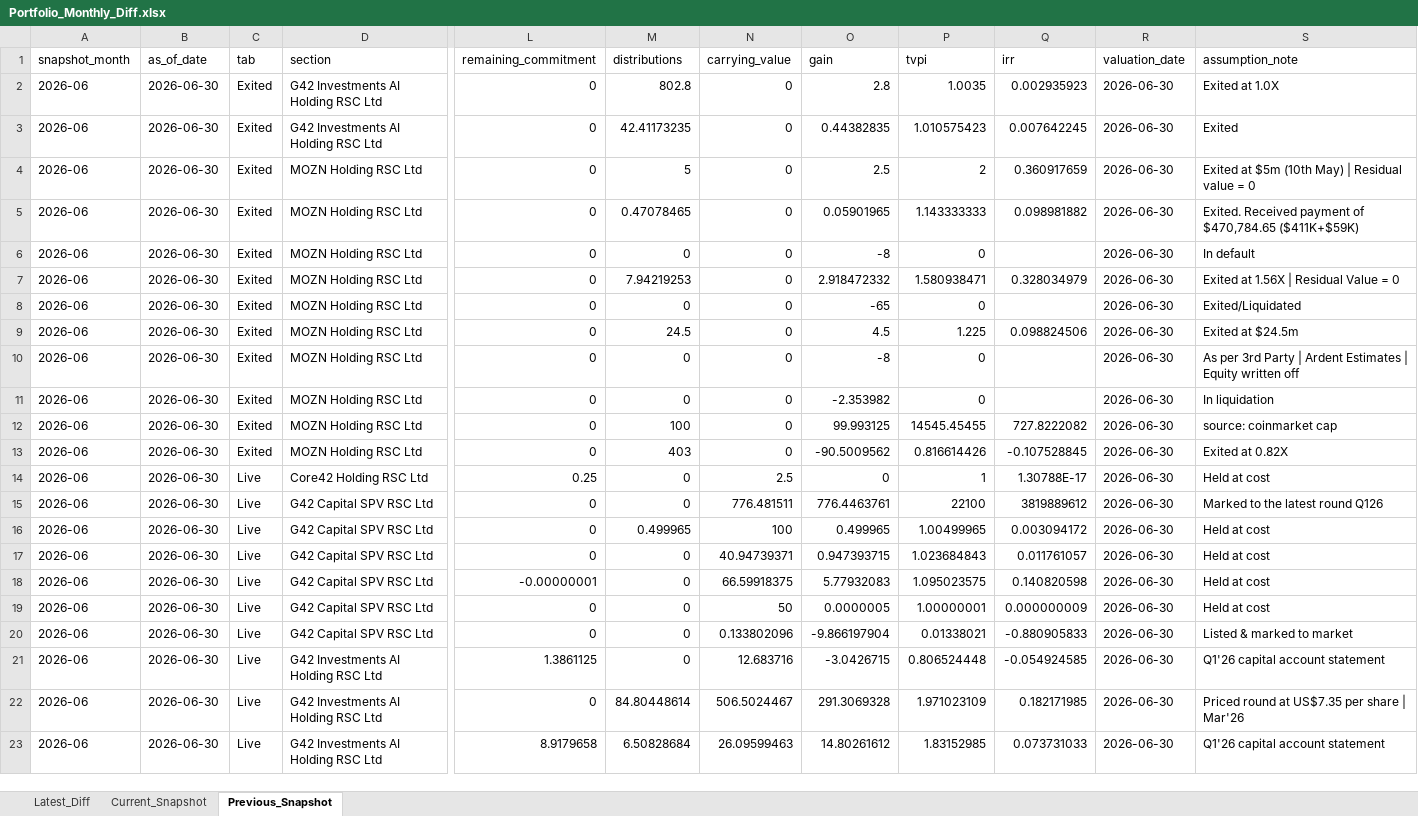
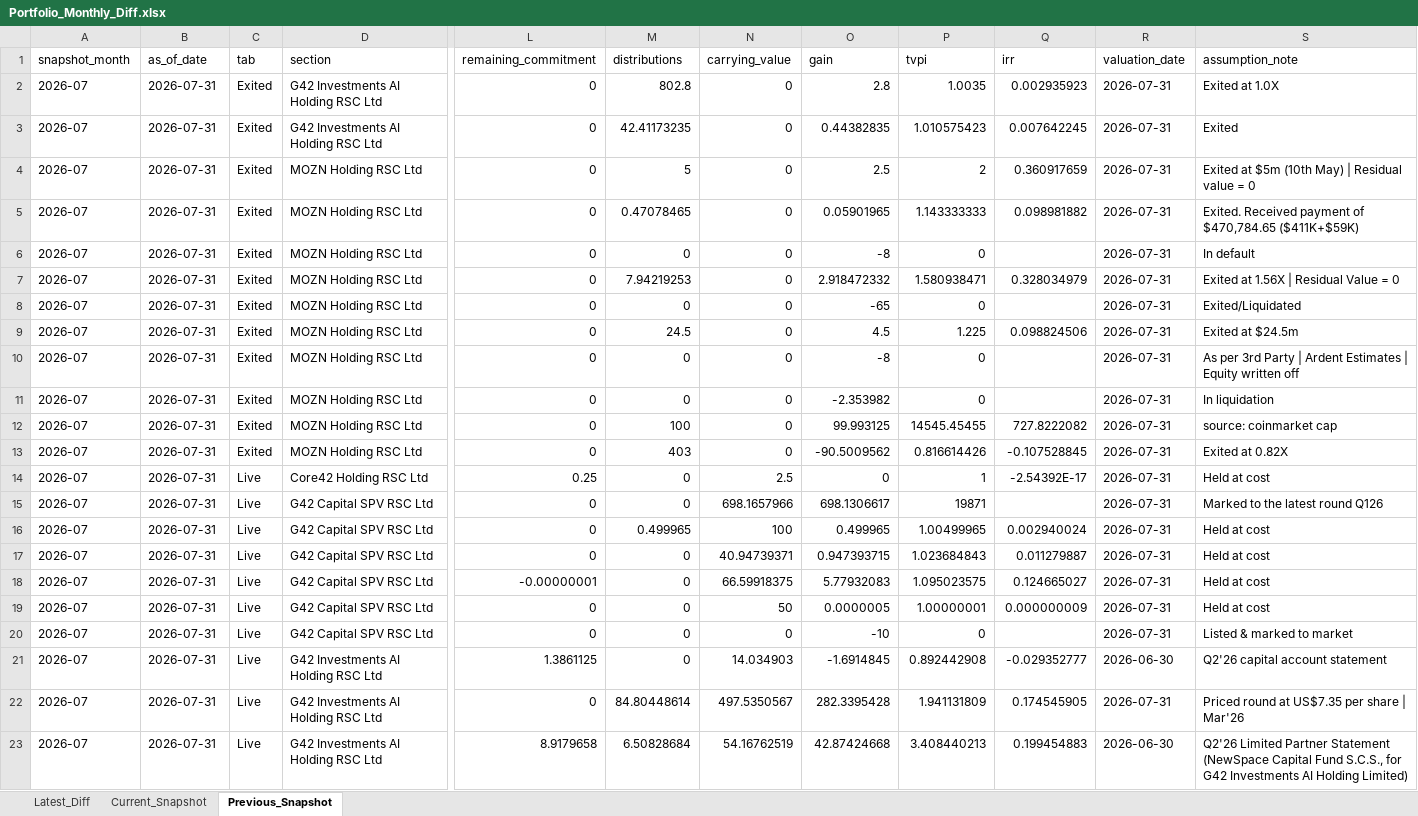
Before and after one commit to dmg42inv/IM_Platform, an Excel workbook: data/outputs/Portfolio_Monthly_Diff.xlsx, sheet Previous_Snapshot, drawn as a sheet; only a part is shown, gaps mark what is left out; values as stored, in another font and other column widths than the file's, no borders; the diff covers the shown part only; the diff names each change by its address in the sheet, - before the commit and + after, or states it on an @@ line.

```diff
--- a/data/outputs/Portfolio_Monthly_Diff.xlsx (sheet Previous_Snapshot)
+++ b/data/outputs/Portfolio_Monthly_Diff.xlsx (sheet Previous_Snapshot)
-A2:A23 (snapshot_month): 2026-06
+A2:A23 (snapshot_month): 2026-07
-B2:B23 (as_of_date): 2026-06-30
+B2:B23 (as_of_date): 2026-07-31
-R2:R20 (valuation_date): 2026-06-30
+R2:R20 (valuation_date): 2026-07-31
-Q14 (irr): 1.30788E-17
+Q14 (irr): -2.54392E-17
-N15 (carrying_value): 776.481511
+N15 (carrying_value): 698.1657966
-O15 (gain): 776.4463761
+O15 (gain): 698.1306617
-P15 (tvpi): 22100
+P15 (tvpi): 19871
-Q15 (irr): 3819889612
+Q15 (irr): (empty)
-Q16 (irr): 0.003094172
+Q16 (irr): 0.002940024
-Q17 (irr): 0.011761057
+Q17 (irr): 0.011279887
-Q18 (irr): 0.140820598
+Q18 (irr): 0.124665027
-N20 (carrying_value): 0.133802096
+N20 (carrying_value): 0
-O20 (gain): -9.866197904
+O20 (gain): -10
-P20 (tvpi): 0.01338021
+P20 (tvpi): 0
-Q20 (irr): -0.880905833
+Q20 (irr): (empty)
-N21 (carrying_value): 12.683716
+N21 (carrying_value): 14.034903
-O21 (gain): -3.0426715
+O21 (gain): -1.6914845
-P21 (tvpi): 0.806524448
+P21 (tvpi): 0.892442908
-Q21 (irr): -0.054924585
+Q21 (irr): -0.029352777
-S21 (assumption_note): Q1'26 capital account statement
+S21 (assumption_note): Q2'26 capital account statement
-N22 (carrying_value): 506.5024467
+N22 (carrying_value): 497.5350567
-O22 (gain): 291.3069328
+O22 (gain): 282.3395428
-P22 (tvpi): 1.971023109
+P22 (tvpi): 1.941131809
-Q22 (irr): 0.182171985
+Q22 (irr): 0.174545905
-R22 (valuation_date): 2026-06-30
+R22 (valuation_date): 2026-07-31
-N23 (carrying_value): 26.09599463
+N23 (carrying_value): 54.16762519
-O23 (gain): 14.80261612
+O23 (gain): 42.87424668
-P23 (tvpi): 1.83152985
+P23 (tvpi): 3.408440213
-Q23 (irr): 0.073731033
+Q23 (irr): 0.199454883
-S23 (assumption_note): Q1'26 capital account statement
+S23 (assumption_note): Q2'26 Limited Partner Statement (NewSpace Capital Fund S.C.S., for G42 Investments AI Holding Limited)
```
Also changed, not shown: 1 added row and 90 edited cells elsewhere in this sheet, sheet Latest_Diff, sheet Current_Snapshot, data/source_of_truth/Portfolio_Snapshot_History.xlsx, 3 other files.
